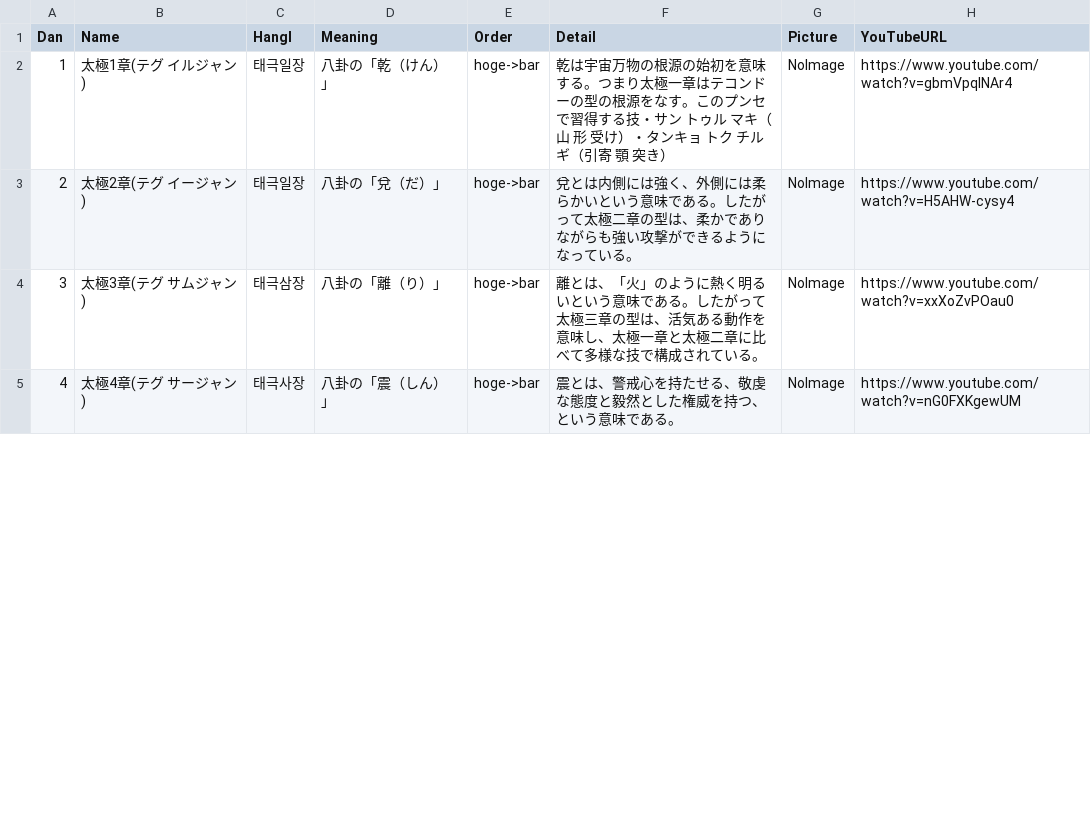
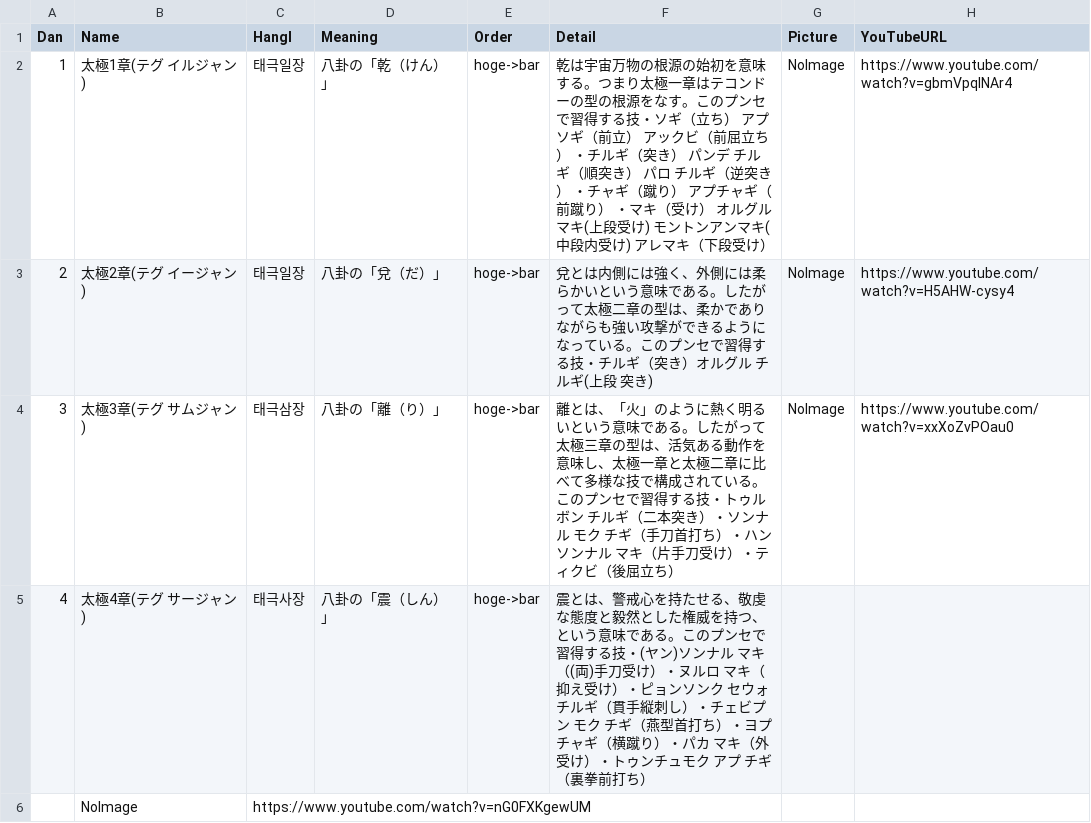
Before and after one commit to shinriyo/xamarin_pooksae, a CSV file: dbCSV/poomsae_kyu.csv, drawn as a sheet; only a part is shown; the diff covers the shown part only.

Commit message:
csv

```diff
--- a/dbCSV/poomsae_kyu.csv
+++ b/dbCSV/poomsae_kyu.csv
@@ -1,5 +1,6 @@
 Dan,Name,Hangl,Meaning,Order,Detail,Picture,YouTubeURL
-1,太極1章(テグ イルジャン),태극일장,八卦の「乾（けん）」,hoge->bar,乾は宇宙万物の根源の始初を意味する。つまり太極一章はテコンドーの型の根源をなす。このプンセで習得する技・サン　トゥル　マキ（山　形　受け）・タンキョ　トク　チルギ（引寄　顎　突き）,NoImage,https://www.youtube.com/watch?v=gbmVpqINAr4
-2,太極2章(テグ イージャン),태극일장,八卦の「兌（だ）」,hoge->bar,兌とは内側には強く、外側には柔らかいという意味である。したがって太極二章の型は、柔かでありながらも強い攻撃ができるようになっている。,NoImage,https://www.youtube.com/watch?v=H5AHW-cysy4
-3,太極3章(テグ サムジャン),태극삼장,八卦の「離（り）」,hoge->bar,離とは、「火」のように熱く明るいという意味である。したがって太極三章の型は、活気ある動作を意味し、太極一章と太極二章に比べて多様な技で構成されている。,NoImage,https://www.youtube.com/watch?v=xxXoZvPOau0
-4,太極4章(テグ サージャン),태극사장,八卦の「震（しん）」,hoge->bar,震とは、警戒心を持たせる、敬虔な態度と毅然とした権威を持つ、という意味である。,NoImage,https://www.youtube.com/watch?v=nG0FXKgewUM
+1,太極1章(テグ イルジャン),태극일장,八卦の「乾（けん）」,hoge->bar,乾は宇宙万物の根源の始初を意味する。つまり太極一章はテコンドーの型の根源をなす。このプンセで習得する技・ソギ（立ち） アプソギ（前立） アックビ（前屈立ち） ・チルギ（突き） パンデ チルギ（順突き） パロ チルギ（逆突き） ・チャギ（蹴り） アプチャギ（前蹴り） ・マキ（受け） オルグルマキ(上段受け) モントンアンマキ(中段内受け) アレマキ（下段受け）,NoImage,https://www.youtube.com/watch?v=gbmVpqINAr4
+2,太極2章(テグ イージャン),태극일장,八卦の「兌（だ）」,hoge->bar,兌とは内側には強く、外側には柔らかいという意味である。したがって太極二章の型は、柔かでありながらも強い攻撃ができるようになっている。このプンセで習得する技・チルギ（突き）オルグル　チルギ(上段　突き),NoImage,https://www.youtube.com/watch?v=H5AHW-cysy4
+3,太極3章(テグ サムジャン),태극삼장,八卦の「離（り）」,hoge->bar,離とは、「火」のように熱く明るいという意味である。したがって太極三章の型は、活気ある動作を意味し、太極一章と太極二章に比べて多様な技で構成されている。このプンセで習得する技・トゥル ボン チルギ（二本突き）・ソンナル モク チギ（手刀首打ち）・ハン ソンナル マキ（片手刀受け）・ティクビ（後屈立ち）,NoImage,https://www.youtube.com/watch?v=xxXoZvPOau0
+4,太極4章(テグ サージャン),태극사장,八卦の「震（しん）」,hoge->bar,震とは、警戒心を持たせる、敬虔な態度と毅然とした権威を持つ、という意味である。このプンセで習得する技・(ヤン)ソンナル　マキ（(両)手刀受け）・ヌルロ　マキ（抑え受け）・ピョンソンク　セウォ　チルギ（貫手縦刺し）・チェビプン　モク　チギ（燕型首打ち）・ヨプ　チャギ（横蹴り）・パカ　マキ（外受け）・トゥンチュモク　アプ　チギ（裏拳前打ち）
+,NoImage,https://www.youtube.com/watch?v=nG0FXKgewUM
```
Also changed, not shown: 1 added row and 6 edited cells elsewhere in this file.
